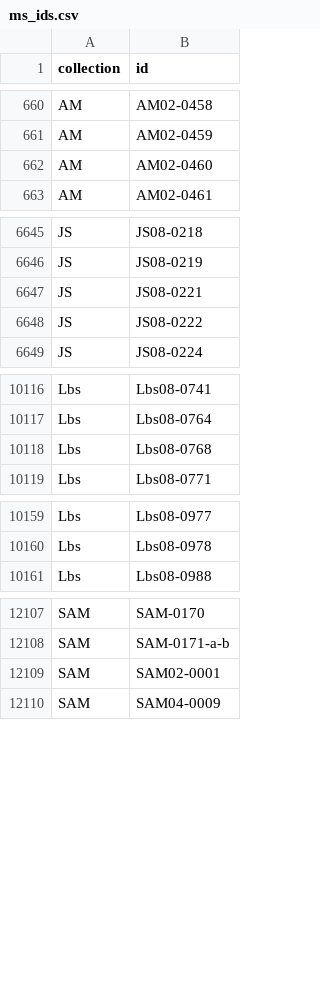
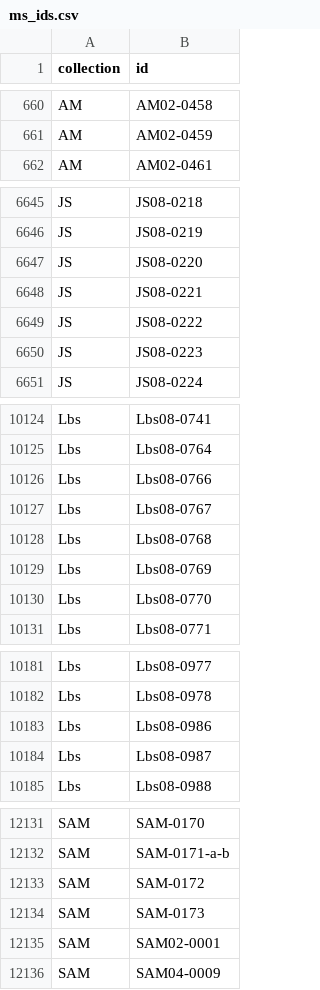
Before and after one commit to arbeitsgruppe-digitale-altnordistik/Sammlung-Toole, a CSV file: data/ms_ids.csv, drawn as a sheet; only a part is shown, gaps mark what is left out; removed rows and columns are numbered as before the commit, all else as after; the diff covers the shown part only; the diff names each change by its address in the sheet, - before the commit and + after, or states it on an @@ line.

```diff
--- a/data/ms_ids.csv
+++ b/data/ms_ids.csv
-row 662: AM | AM02-0460
+row 6647: JS | JS08-0220
+row 6650: JS | JS08-0223
+row 10126: Lbs | Lbs08-0766
+row 10127: Lbs | Lbs08-0767
+row 10129: Lbs | Lbs08-0769
+row 10130: Lbs | Lbs08-0770
+row 10183: Lbs | Lbs08-0986
+row 10184: Lbs | Lbs08-0987
+row 12133: SAM | SAM-0172
+row 12134: SAM | SAM-0173
```
Also changed, not shown: 23 added rows and 6 removed rows elsewhere in this file, data/collections.csv, 2 other files.
